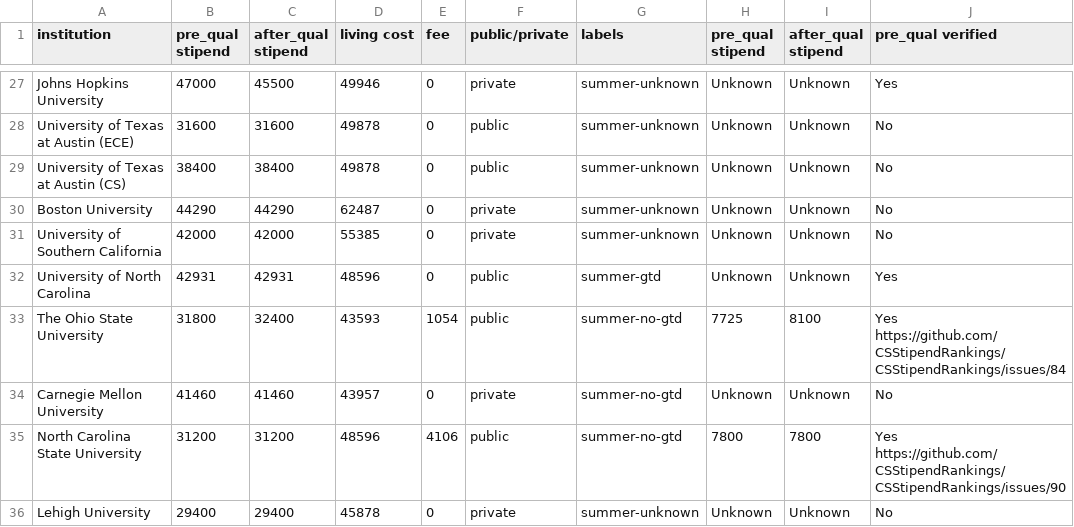
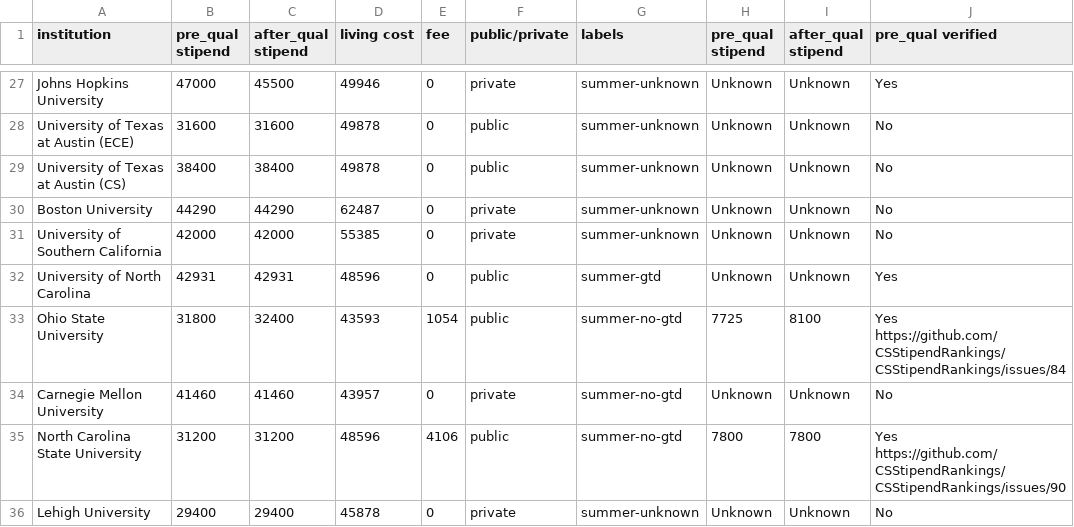
Before and after one commit to CSStipendRankings/CSStipendRankings, a CSV file: stipend-us.csv, drawn as a sheet; only a part is shown, gaps mark what is left out; the diff names each change by its address in the sheet, - before the commit and + after, or states it on an @@ line.

Commit message:
rename OSU to match csrankings

```diff
--- a/stipend-us.csv
+++ b/stipend-us.csv
-A33 (institution): The Ohio State University
+A33 (institution): Ohio State University
```
